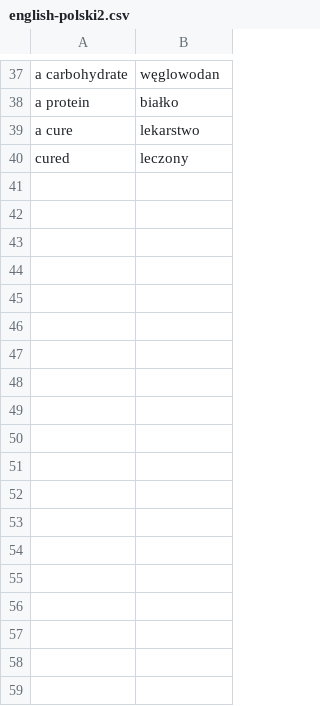
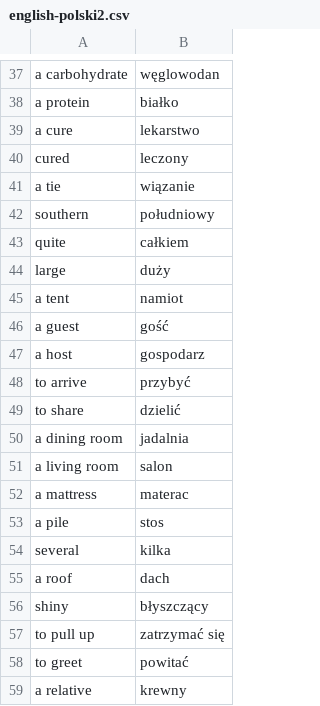
Before and after one commit to kamil-adam/None, a CSV file: english-polski2.csv, drawn as a sheet; only a part is shown, gaps mark what is left out; the diff names each change by its address in the sheet, - before the commit and + after, or states it on an @@ line.

Commit message:
Update english-polski2.csv

```diff
--- a/english-polski2.csv
+++ b/english-polski2.csv
+row 41: a tie | wiązanie
+row 42: southern | południowy
+row 43: quite | całkiem
+row 44: large | duży
+row 45: a tent | namiot
+row 46: a guest | gość
+row 47: a host | gospodarz
+row 48: to arrive | przybyć
+row 49: to share | dzielić
+row 50: a dining room | jadalnia
+row 51: a living room | salon
+row 52: a mattress | materac
+row 53: a pile | stos
+row 54: several | kilka
+row 55: a roof | dach
+row 56: shiny | błyszczący
+row 57: to pull up | zatrzymać się
+row 58: to greet | powitać
+row 59: a relative | krewny
```
